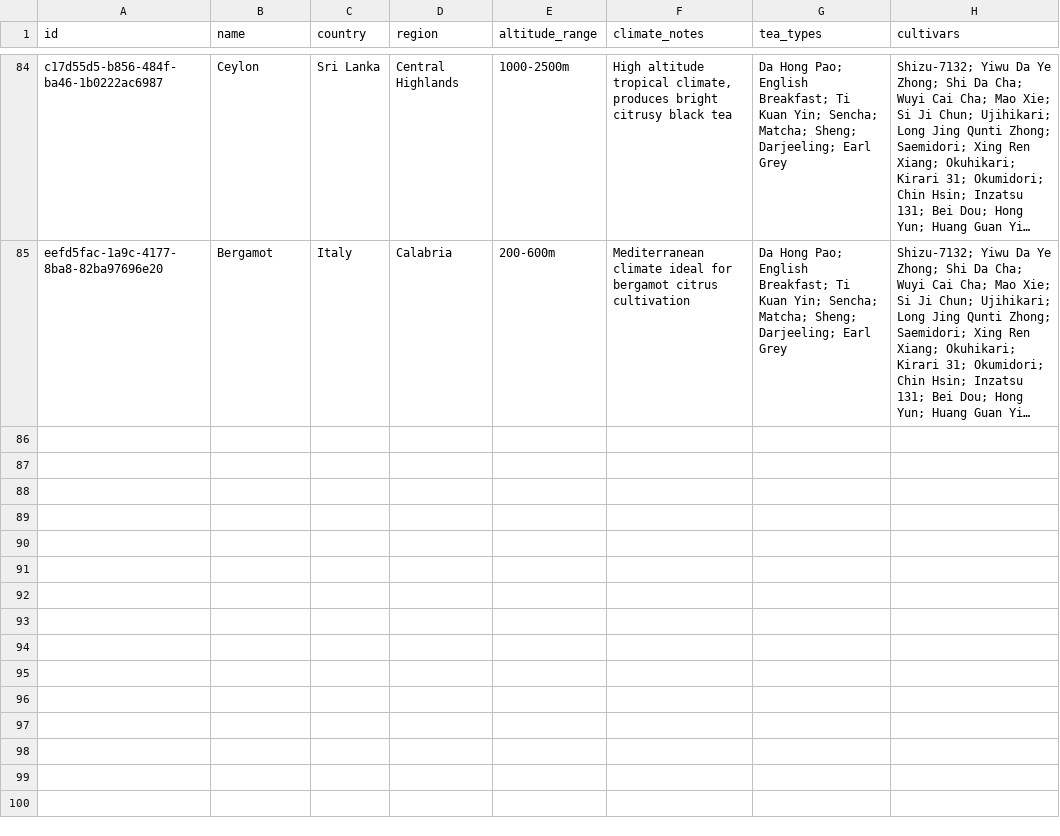
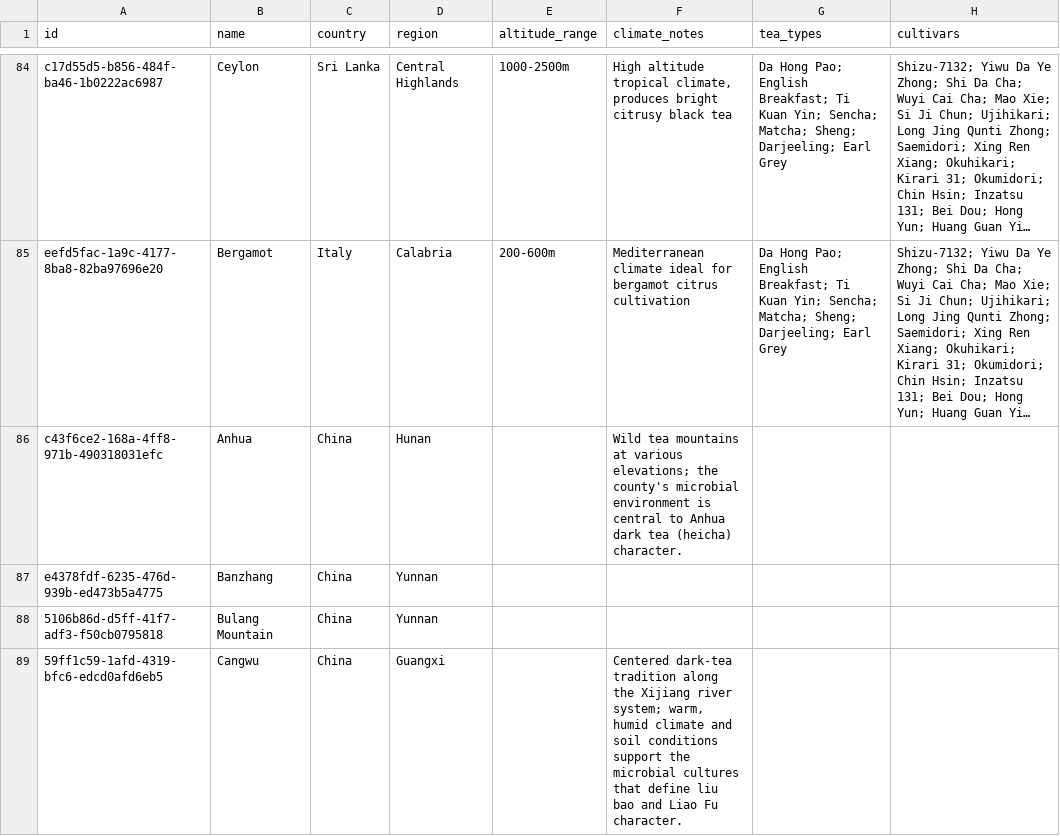
Before and after one commit to storyoftheleaf/teajia, a CSV file: data/tea-wisdom-source/origins.csv, drawn as a sheet; only a part is shown, gaps mark what is left out; long unchanged cells end in …; the diff covers the shown part only; the diff names each change by its address in the sheet, - before the commit and + after, or states it on an @@ line.

```diff
--- a/data/tea-wisdom-source/origins.csv
+++ b/data/tea-wisdom-source/origins.csv
+row 86: c43f6ce2-168a-4ff8-971b-490318031efc | Anhua | China | Hunan |  | Wild tea mountains at various elevations; the county's microbial environment is central to Anhua dark tea (heicha) character.
+row 87: e4378fdf-6235-476d-939b-ed473b5a4775 | Banzhang | China | Yunnan
+row 88: 5106b86d-d5ff-41f7-adf3-f50cb0795818 | Bulang Mountain | China | Yunnan
+row 89: 59ff1c59-1afd-4319-bfc6-edcd0afd6eb5 | Cangwu | China | Guangxi |  | Centered dark-tea tradition along the Xijiang river system; warm, humid climate and soil conditions support the microbial cultures that define liu bao and Liao Fu character.
```
Also changed, not shown: 10 added rows and 1 edited cell elsewhere in this file, 3 other files.
